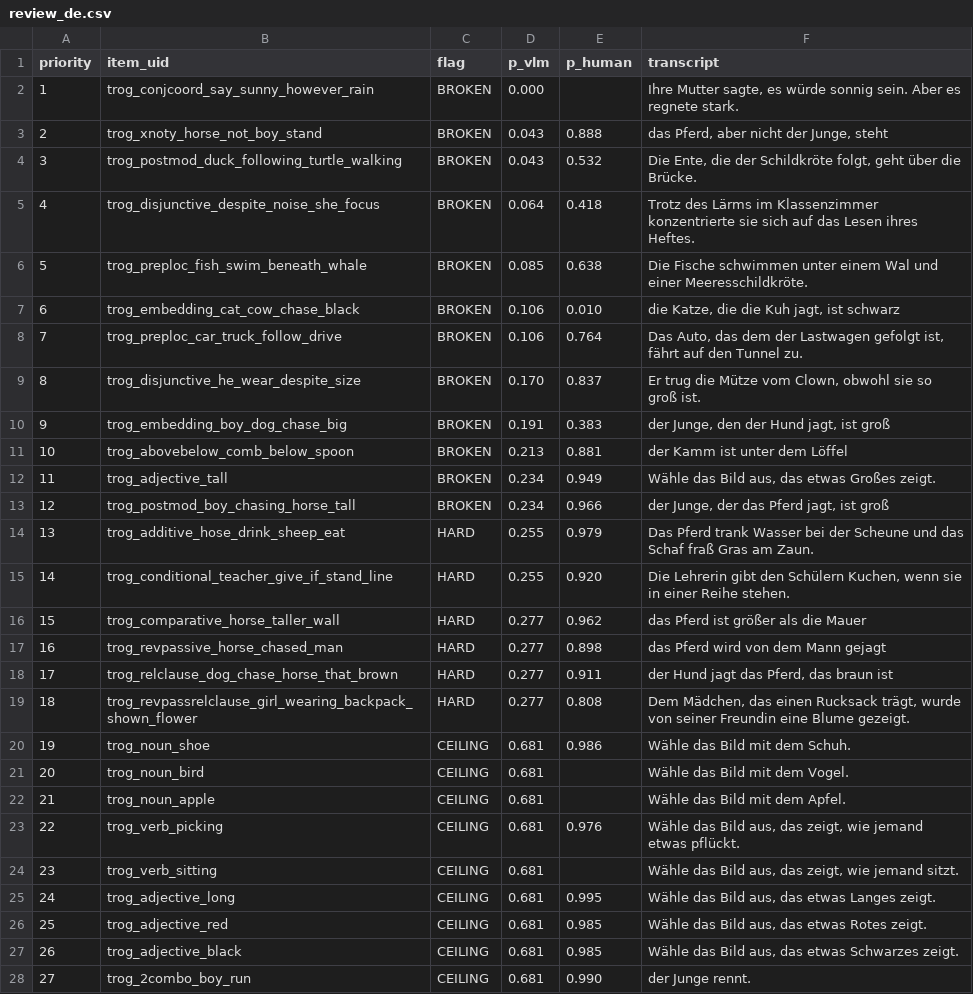
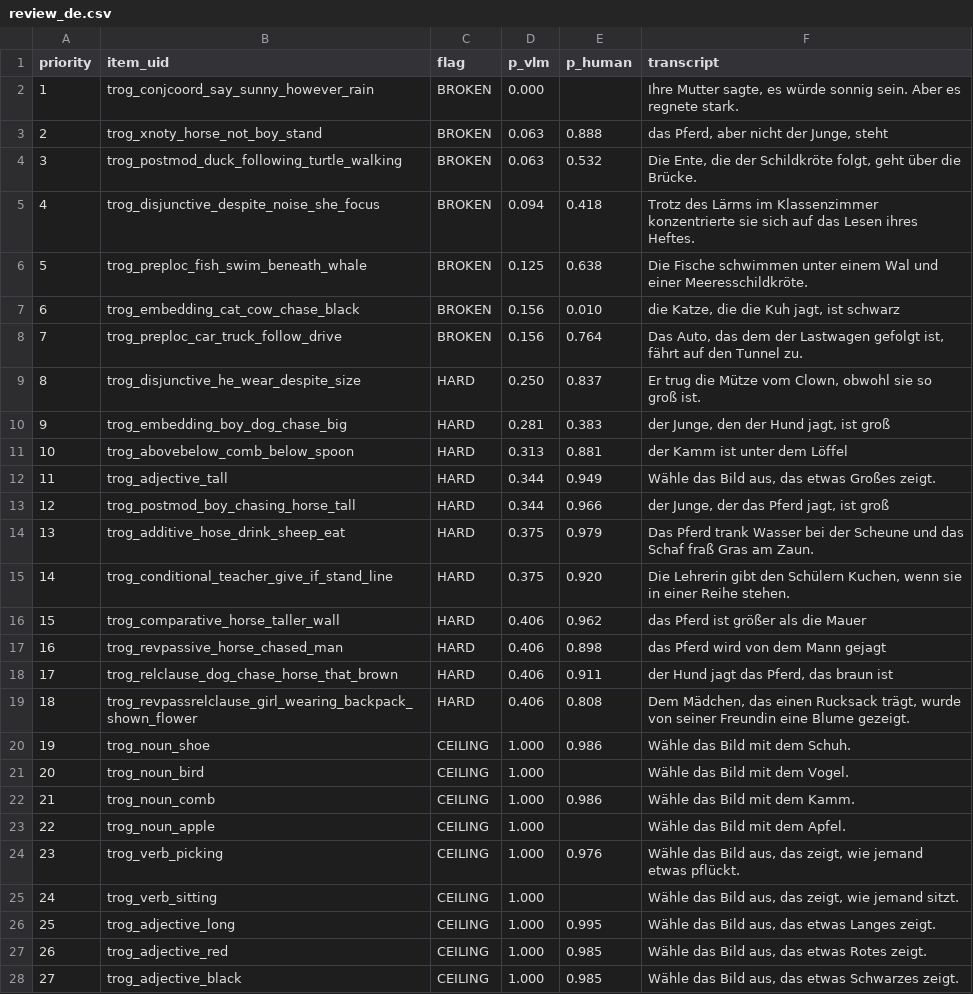
Before and after one commit to levante-framework/levante-qa, a CSV file: tools/vlm-panel/out/review_de.csv, drawn as a sheet; only a part is shown; the diff covers the shown part only.

```diff
--- a/tools/vlm-panel/out/review_de.csv
+++ b/tools/vlm-panel/out/review_de.csv
@@ -2,27 +2,27 @@ priority,item_uid,flag,p_vlm,p_human,transcript
 1,trog_conjcoord_say_sunny_however_rain,BROKEN,0.000,,"Ihre Mutter sagte, es würde sonnig sein. Aber es regnete stark."
-2,trog_xnoty_horse_not_boy_stand,BROKEN,0.043,0.888,"das Pferd, aber nicht der Junge, steht"
-3,trog_postmod_duck_following_turtle_walking,BROKEN,0.043,0.532,"Die Ente, die der Schildkröte folgt, geht über die Brücke."
-4,trog_disjunctive_despite_noise_she_focus,BROKEN,0.064,0.418,"Trotz des Lärms im Klassenzimmer konzentrierte sie sich auf das Lesen ihres Heftes."
-5,trog_preploc_fish_swim_beneath_whale,BROKEN,0.085,0.638,"Die Fische schwimmen unter einem Wal und einer Meeresschildkröte."
-6,trog_embedding_cat_cow_chase_black,BROKEN,0.106,0.010,"die Katze, die die Kuh jagt, ist schwarz"
-7,trog_preploc_car_truck_follow_drive,BROKEN,0.106,0.764,"Das Auto, das dem der Lastwagen gefolgt ist, fährt auf den Tunnel zu."
-8,trog_disjunctive_he_wear_despite_size,BROKEN,0.170,0.837,"Er trug die Mütze vom Clown, obwohl sie so groß ist."
-9,trog_embedding_boy_dog_chase_big,BROKEN,0.191,0.383,"der Junge, den der Hund jagt, ist groß"
-10,trog_abovebelow_comb_below_spoon,BROKEN,0.213,0.881,"der Kamm ist unter dem Löffel"
-11,trog_adjective_tall,BROKEN,0.234,0.949,"Wähle das Bild aus, das etwas Großes zeigt."
-12,trog_postmod_boy_chasing_horse_tall,BROKEN,0.234,0.966,"der Junge, der das Pferd jagt, ist groß"
-13,trog_additive_hose_drink_sheep_eat,HARD,0.255,0.979,"Das Pferd trank Wasser bei der Scheune und das Schaf fraß Gras am Zaun."
-14,trog_conditional_teacher_give_if_stand_line,HARD,0.255,0.920,"Die Lehrerin gibt den Schülern Kuchen, wenn sie in einer Reihe stehen."
-15,trog_comparative_horse_taller_wall,HARD,0.277,0.962,"das Pferd ist größer als die Mauer"
-16,trog_revpassive_horse_chased_man,HARD,0.277,0.898,"das Pferd wird von dem Mann gejagt"
-17,trog_relclause_dog_chase_horse_that_brown,HARD,0.277,0.911,"der Hund jagt das Pferd, das braun ist"
-18,trog_revpassrelclause_girl_wearing_backpack_shown_flower,HARD,0.277,0.808,"Dem Mädchen, das einen Rucksack trägt, wurde von seiner Freundin eine Blume gezeigt."
-19,trog_noun_shoe,CEILING,0.681,0.986,"Wähle das Bild mit dem Schuh."
-20,trog_noun_bird,CEILING,0.681,,"Wähle das Bild mit dem Vogel."
-21,trog_noun_apple,CEILING,0.681,,"Wähle das Bild mit dem Apfel."
-22,trog_verb_picking,CEILING,0.681,0.976,"Wähle das Bild aus, das zeigt, wie jemand etwas pflückt."
-23,trog_verb_sitting,CEILING,0.681,,"Wähle das Bild aus, das zeigt, wie jemand sitzt."
-24,trog_adjective_long,CEILING,0.681,0.995,"Wähle das Bild aus, das etwas Langes zeigt."
-25,trog_adjective_red,CEILING,0.681,0.985,"Wähle das Bild aus, das etwas Rotes zeigt."
-26,trog_adjective_black,CEILING,0.681,0.985,"Wähle das Bild aus, das etwas Schwarzes zeigt."
-27,trog_2combo_boy_run,CEILING,0.681,0.990,"der Junge rennt."
+2,trog_xnoty_horse_not_boy_stand,BROKEN,0.063,0.888,"das Pferd, aber nicht der Junge, steht"
+3,trog_postmod_duck_following_turtle_walking,BROKEN,0.063,0.532,"Die Ente, die der Schildkröte folgt, geht über die Brücke."
+4,trog_disjunctive_despite_noise_she_focus,BROKEN,0.094,0.418,"Trotz des Lärms im Klassenzimmer konzentrierte sie sich auf das Lesen ihres Heftes."
+5,trog_preploc_fish_swim_beneath_whale,BROKEN,0.125,0.638,"Die Fische schwimmen unter einem Wal und einer Meeresschildkröte."
+6,trog_embedding_cat_cow_chase_black,BROKEN,0.156,0.010,"die Katze, die die Kuh jagt, ist schwarz"
+7,trog_preploc_car_truck_follow_drive,BROKEN,0.156,0.764,"Das Auto, das dem der Lastwagen gefolgt ist, fährt auf den Tunnel zu."
+8,trog_disjunctive_he_wear_despite_size,HARD,0.250,0.837,"Er trug die Mütze vom Clown, obwohl sie so groß ist."
+9,trog_embedding_boy_dog_chase_big,HARD,0.281,0.383,"der Junge, den der Hund jagt, ist groß"
+10,trog_abovebelow_comb_below_spoon,HARD,0.313,0.881,"der Kamm ist unter dem Löffel"
+11,trog_adjective_tall,HARD,0.344,0.949,"Wähle das Bild aus, das etwas Großes zeigt."
+12,trog_postmod_boy_chasing_horse_tall,HARD,0.344,0.966,"der Junge, der das Pferd jagt, ist groß"
+13,trog_additive_hose_drink_sheep_eat,HARD,0.375,0.979,"Das Pferd trank Wasser bei der Scheune und das Schaf fraß Gras am Zaun."
+14,trog_conditional_teacher_give_if_stand_line,HARD,0.375,0.920,"Die Lehrerin gibt den Schülern Kuchen, wenn sie in einer Reihe stehen."
+15,trog_comparative_horse_taller_wall,HARD,0.406,0.962,"das Pferd ist größer als die Mauer"
+16,trog_revpassive_horse_chased_man,HARD,0.406,0.898,"das Pferd wird von dem Mann gejagt"
+17,trog_relclause_dog_chase_horse_that_brown,HARD,0.406,0.911,"der Hund jagt das Pferd, das braun ist"
+18,trog_revpassrelclause_girl_wearing_backpack_shown_flower,HARD,0.406,0.808,"Dem Mädchen, das einen Rucksack trägt, wurde von seiner Freundin eine Blume gezeigt."
+19,trog_noun_shoe,CEILING,1.000,0.986,"Wähle das Bild mit dem Schuh."
+20,trog_noun_bird,CEILING,1.000,,"Wähle das Bild mit dem Vogel."
+21,trog_noun_comb,CEILING,1.000,0.986,"Wähle das Bild mit dem Kamm."
+22,trog_noun_apple,CEILING,1.000,,"Wähle das Bild mit dem Apfel."
+23,trog_verb_picking,CEILING,1.000,0.976,"Wähle das Bild aus, das zeigt, wie jemand etwas pflückt."
+24,trog_verb_sitting,CEILING,1.000,,"Wähle das Bild aus, das zeigt, wie jemand sitzt."
+25,trog_adjective_long,CEILING,1.000,0.995,"Wähle das Bild aus, das etwas Langes zeigt."
+26,trog_adjective_red,CEILING,1.000,0.985,"Wähle das Bild aus, das etwas Rotes zeigt."
+27,trog_adjective_black,CEILING,1.000,0.985,"Wähle das Bild aus, das etwas Schwarzes zeigt."
```
Also changed, not shown: 24 edited cells elsewhere in this file, tools/vlm-panel/out/review_en.csv, tools/vlm-panel/out/review_es.csv, 50 other files.
